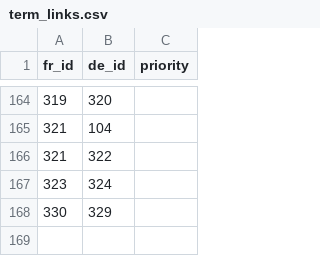
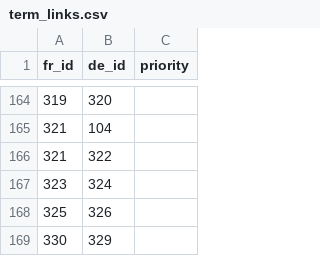
Before and after one commit to joscco/French, a CSV file: public/data/term_links.csv, drawn as a sheet; only a part is shown, gaps mark what is left out; the diff names each change by its address in the sheet, - before the commit and + after, or states it on an @@ line.

```diff
--- a/public/data/term_links.csv
+++ b/public/data/term_links.csv
+row 168: 325 | 326
```
Also changed, not shown: public/data/sentences.csv, public/data/terms.csv, 29 other files.
